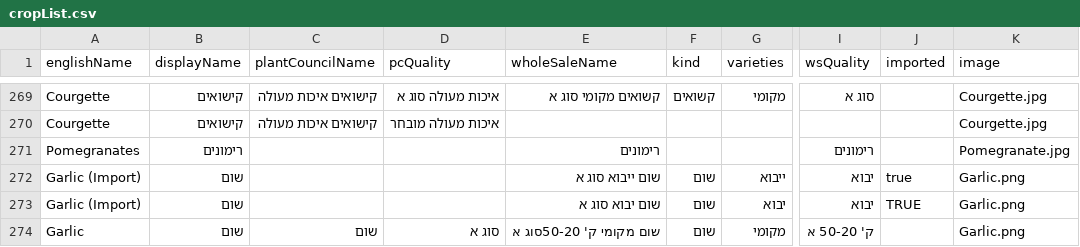
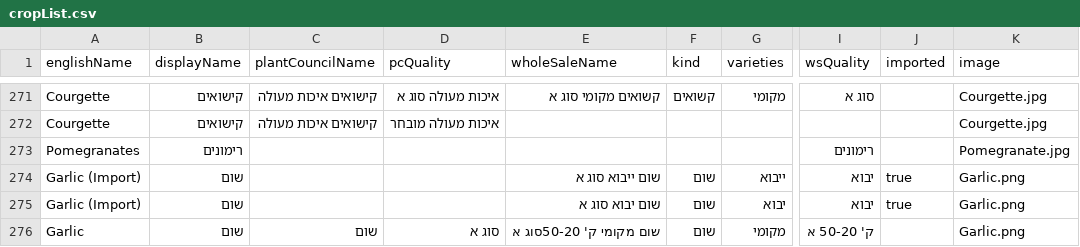
Before and after one commit to FihlaTV/farmers, a CSV file: csv/cropList.csv, drawn as a sheet; only a part is shown, gaps mark what is left out; addresses are those after the commit; the diff covers the shown part only; the diff names each change by its address in the sheet, - before the commit and + after, or states it on an @@ line.

```diff
--- a/csv/cropList.csv
+++ b/csv/cropList.csv
-E273 (wholeSaleName): רימונים
+E273 (wholeSaleName): (empty)
-J275 (imported): TRUE
+J275 (imported): true
```
Also changed, not shown: 18 added rows and 11 edited cells elsewhere in this file, 1 other file.
